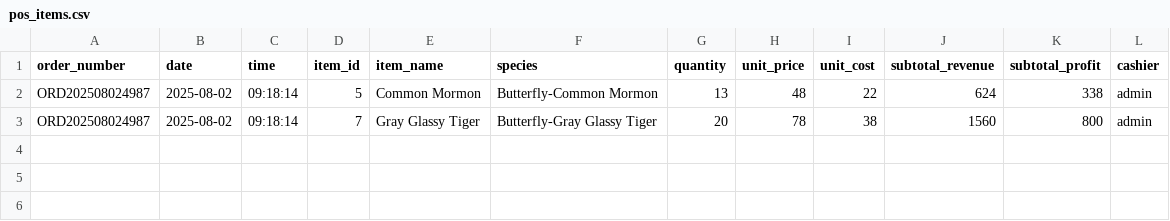
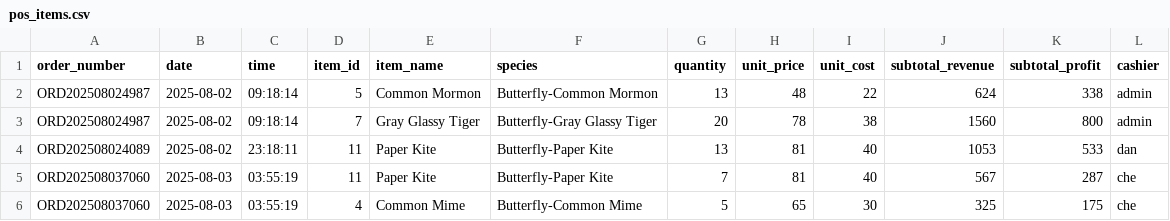
Before and after one commit to winjher/Butterfly-App-AI-Breeding-Management, a CSV file: pos_items.csv, drawn as a sheet; the diff names each change by its address in the sheet, - before the commit and + after, or states it on an @@ line.

```diff
--- a/pos_items.csv
+++ b/pos_items.csv
+row 4: ORD202508024089 | 2025-08-02 | 23:18:11 | 11 | Paper Kite | Butterfly-Paper Kite | 13 | 81 | 40 | 1053 | 533 | dan
+row 5: ORD202508037060 | 2025-08-03 | 03:55:19 | 11 | Paper Kite | Butterfly-Paper Kite | 7 | 81 | 40 | 567 | 287 | che
+row 6: ORD202508037060 | 2025-08-03 | 03:55:19 | 4 | Common Mime | Butterfly-Common Mime | 5 | 65 | 30 | 325 | 175 | che
```
Also changed, not shown: ai_classifications.csv, farm_bookings.csv, 11 other files.
